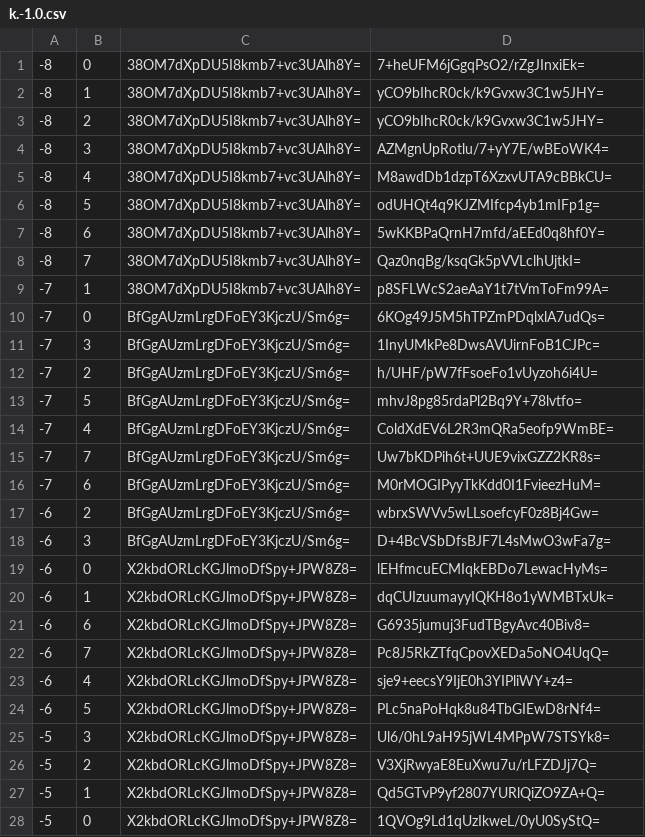
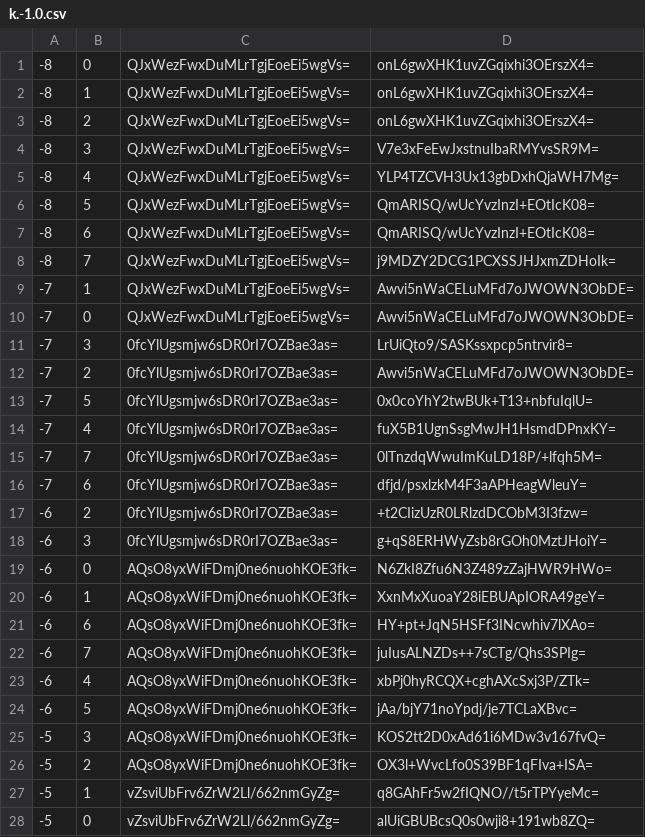
Before and after one commit to HarpGreen/harpgreen.github.io, a CSV file: map/tiles/zoom.-1/metadata/k.-1.0.csv, drawn as a sheet; only a part is shown; the diff covers the shown part only.

```diff
--- a/map/tiles/zoom.-1/metadata/k.-1.0.csv
+++ b/map/tiles/zoom.-1/metadata/k.-1.0.csv
@@ -1,28 +1,28 @@
--8,0,38OM7dXpDU5I8kmb7+vc3UAlh8Y=,7+heUFM6jGgqPsO2/rZgJInxiEk=
--8,1,38OM7dXpDU5I8kmb7+vc3UAlh8Y=,yCO9bIhcR0ck/k9Gvxw3C1w5JHY=
--8,2,38OM7dXpDU5I8kmb7+vc3UAlh8Y=,yCO9bIhcR0ck/k9Gvxw3C1w5JHY=
--8,3,38OM7dXpDU5I8kmb7+vc3UAlh8Y=,AZMgnUpRotlu/7+yY7E/wBEoWK4=
--8,4,38OM7dXpDU5I8kmb7+vc3UAlh8Y=,M8awdDb1dzpT6XzxvUTA9cBBkCU=
--8,5,38OM7dXpDU5I8kmb7+vc3UAlh8Y=,odUHQt4q9KJZMIfcp4yb1mIFp1g=
--8,6,38OM7dXpDU5I8kmb7+vc3UAlh8Y=,5wKKBPaQrnH7mfd/aEEd0q8hf0Y=
--8,7,38OM7dXpDU5I8kmb7+vc3UAlh8Y=,Qaz0nqBg/ksqGk5pVVLclhUjtkI=
--7,1,38OM7dXpDU5I8kmb7+vc3UAlh8Y=,p8SFLWcS2aeAaY1t7tVmToFm99A=
--7,0,BfGgAUzmLrgDFoEY3KjczU/Sm6g=,6KOg49J5M5hTPZmPDqlxlA7udQs=
--7,3,BfGgAUzmLrgDFoEY3KjczU/Sm6g=,1InyUMkPe8DwsAVUirnFoB1CJPc=
--7,2,BfGgAUzmLrgDFoEY3KjczU/Sm6g=,h/UHF/pW7fFsoeFo1vUyzoh6i4U=
--7,5,BfGgAUzmLrgDFoEY3KjczU/Sm6g=,mhvJ8pg85rdaPl2Bq9Y+78lvtfo=
--7,4,BfGgAUzmLrgDFoEY3KjczU/Sm6g=,ColdXdEV6L2R3mQRa5eofp9WmBE=
--7,7,BfGgAUzmLrgDFoEY3KjczU/Sm6g=,Uw7bKDPih6t+UUE9vixGZZ2KR8s=
--7,6,BfGgAUzmLrgDFoEY3KjczU/Sm6g=,M0rMOGIPyyTkKdd0I1FvieezHuM=
--6,2,BfGgAUzmLrgDFoEY3KjczU/Sm6g=,wbrxSWVv5wLLsoefcyF0z8Bj4Gw=
--6,3,BfGgAUzmLrgDFoEY3KjczU/Sm6g=,D+4BcVSbDfsBJF7L4sMwO3wFa7g=
--6,0,X2kbdORLcKGJlmoDfSpy+JPW8Z8=,lEHfmcuECMIqkEBDo7LewacHyMs=
--6,1,X2kbdORLcKGJlmoDfSpy+JPW8Z8=,dqCUIzuumayyIQKH8o1yWMBTxUk=
--6,6,X2kbdORLcKGJlmoDfSpy+JPW8Z8=,G6935jumuj3FudTBgyAvc40Biv8=
--6,7,X2kbdORLcKGJlmoDfSpy+JPW8Z8=,Pc8J5RkZTfqCpovXEDa5oNO4UqQ=
--6,4,X2kbdORLcKGJlmoDfSpy+JPW8Z8=,sje9+eecsY9IjE0h3YIPliWY+z4=
--6,5,X2kbdORLcKGJlmoDfSpy+JPW8Z8=,PLc5naPoHqk8u84TbGIEwD8rNf4=
--5,3,X2kbdORLcKGJlmoDfSpy+JPW8Z8=,Ul6/0hL9aH95jWL4MPpW7STSYk8=
--5,2,X2kbdORLcKGJlmoDfSpy+JPW8Z8=,V3XjRwyaE8EuXwu7u/rLFZDJj7Q=
--5,1,X2kbdORLcKGJlmoDfSpy+JPW8Z8=,Qd5GTvP9yf2807YURlQiZO9ZA+Q=
--5,0,X2kbdORLcKGJlmoDfSpy+JPW8Z8=,1QVOg9Ld1qUzIkweL/0yU0SyStQ=
+-8,0,QJxWezFwxDuMLrTgjEoeEi5wgVs=,onL6gwXHK1uvZGqixhi3OErszX4=
+-8,1,QJxWezFwxDuMLrTgjEoeEi5wgVs=,onL6gwXHK1uvZGqixhi3OErszX4=
+-8,2,QJxWezFwxDuMLrTgjEoeEi5wgVs=,onL6gwXHK1uvZGqixhi3OErszX4=
+-8,3,QJxWezFwxDuMLrTgjEoeEi5wgVs=,V7e3xFeEwJxstnuIbaRMYvsSR9M=
+-8,4,QJxWezFwxDuMLrTgjEoeEi5wgVs=,YLP4TZCVH3Ux13gbDxhQjaWH7Mg=
+-8,5,QJxWezFwxDuMLrTgjEoeEi5wgVs=,QmARISQ/wUcYvzInzI+EOtIcK08=
+-8,6,QJxWezFwxDuMLrTgjEoeEi5wgVs=,QmARISQ/wUcYvzInzI+EOtIcK08=
+-8,7,QJxWezFwxDuMLrTgjEoeEi5wgVs=,j9MDZY2DCG1PCXSSJHJxmZDHoIk=
+-7,1,QJxWezFwxDuMLrTgjEoeEi5wgVs=,Awvi5nWaCELuMFd7oJWOWN3ObDE=
+-7,0,QJxWezFwxDuMLrTgjEoeEi5wgVs=,Awvi5nWaCELuMFd7oJWOWN3ObDE=
+-7,3,0fcYlUgsmjw6sDR0rI7OZBae3as=,LrUiQto9/SASKssxpcp5ntrvir8=
+-7,2,0fcYlUgsmjw6sDR0rI7OZBae3as=,Awvi5nWaCELuMFd7oJWOWN3ObDE=
+-7,5,0fcYlUgsmjw6sDR0rI7OZBae3as=,0x0coYhY2twBUk+T13+nbfuIqlU=
+-7,4,0fcYlUgsmjw6sDR0rI7OZBae3as=,fuX5B1UgnSsgMwJH1HsmdDPnxKY=
+-7,7,0fcYlUgsmjw6sDR0rI7OZBae3as=,0lTnzdqWwuImKuLD18P/+lfqh5M=
+-7,6,0fcYlUgsmjw6sDR0rI7OZBae3as=,dfjd/psxlzkM4F3aAPHeagWleuY=
+-6,2,0fcYlUgsmjw6sDR0rI7OZBae3as=,+t2CIizUzR0LRlzdDCObM3I3fzw=
+-6,3,0fcYlUgsmjw6sDR0rI7OZBae3as=,g+qS8ERHWyZsb8rGOh0MztJHoiY=
+-6,0,AQsO8yxWiFDmj0ne6nuohKOE3fk=,N6ZkI8Zfu6N3Z489zZajHWR9HWo=
+-6,1,AQsO8yxWiFDmj0ne6nuohKOE3fk=,XxnMxXuoaY28iEBUApIORA49geY=
+-6,6,AQsO8yxWiFDmj0ne6nuohKOE3fk=,HY+pt+JqN5HSFf3INcwhiv7lXAo=
+-6,7,AQsO8yxWiFDmj0ne6nuohKOE3fk=,juIusALNZDs++7sCTg/Qhs3SPIg=
+-6,4,AQsO8yxWiFDmj0ne6nuohKOE3fk=,xbPj0hyRCQX+cghAXcSxj3P/ZTk=
+-6,5,AQsO8yxWiFDmj0ne6nuohKOE3fk=,jAa/bjY71noYpdj/je7TCLaXBvc=
+-5,3,AQsO8yxWiFDmj0ne6nuohKOE3fk=,KOS2tt2D0xAd61i6MDw3v167fvQ=
+-5,2,AQsO8yxWiFDmj0ne6nuohKOE3fk=,OX3l+WvcLfo0S39BF1qFIva+ISA=
+-5,1,vZsviUbFrv6ZrW2Ll/662nmGyZg=,q8GAhFr5w2fIQNO//t5rTPYyeMc=
+-5,0,vZsviUbFrv6ZrW2Ll/662nmGyZg=,alUiGBUBcsQ0s0wji8+191wb8ZQ=
```
Also changed, not shown: 72 edited cells elsewhere in this file, map/tiles/zoom.-1/metadata/k.-1.-1.csv, map/tiles/zoom.-1/metadata/k.0.-1.csv, 25 other files.
